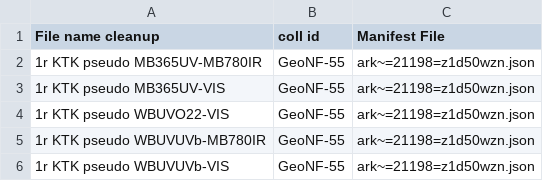
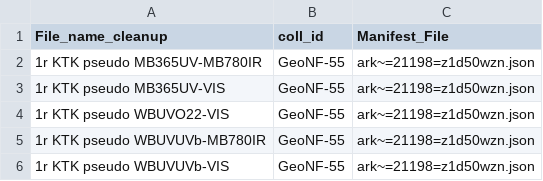
Before and after one commit to UCLALibrary/spp_manifests_dlp, a CSV file: csv/file_names_to_remove.csv, drawn as a sheet; only a part is shown.

Commit message:
fixed column titles

```diff
--- a/csv/file_names_to_remove.csv
+++ b/csv/file_names_to_remove.csv
@@ -1,2 +1,2 @@
-File name cleanup,coll id,Manifest File
+File_name_cleanup,coll_id,Manifest_File
 1r KTK pseudo MB365UV-MB780IR,GeoNF-55,ark~=21198=z1d50wzn.json
```
Also changed, not shown: 1 other file.
